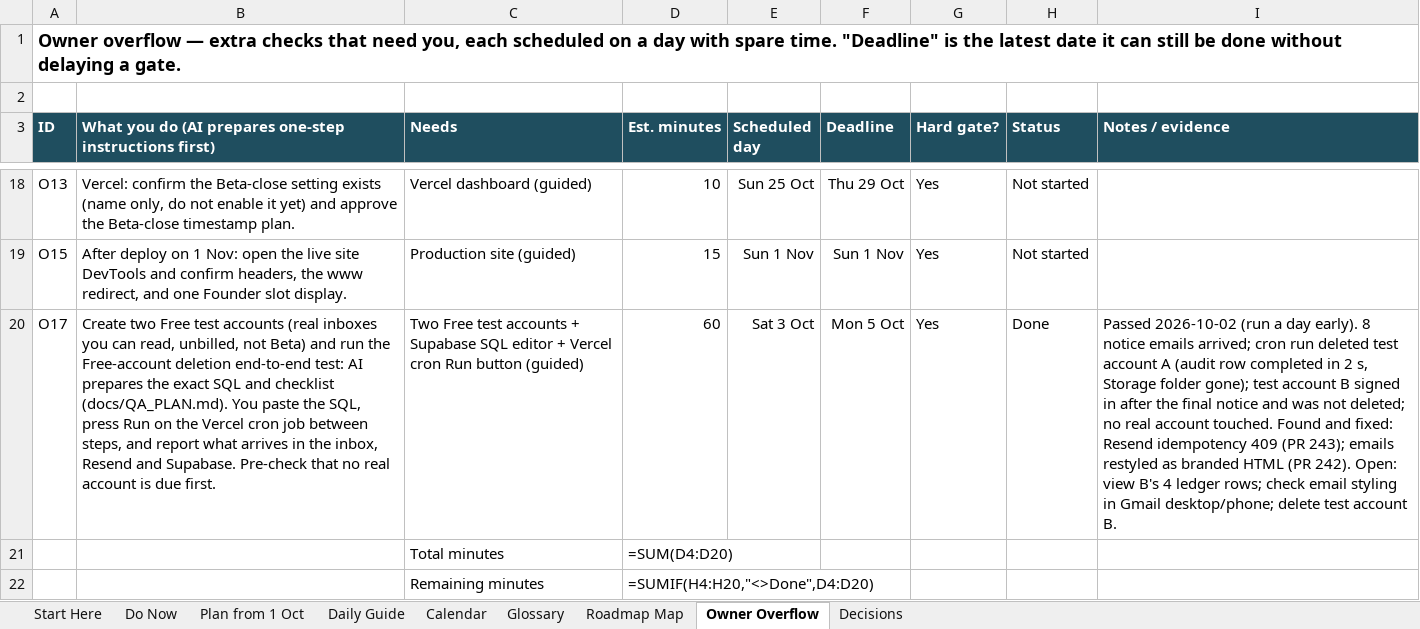
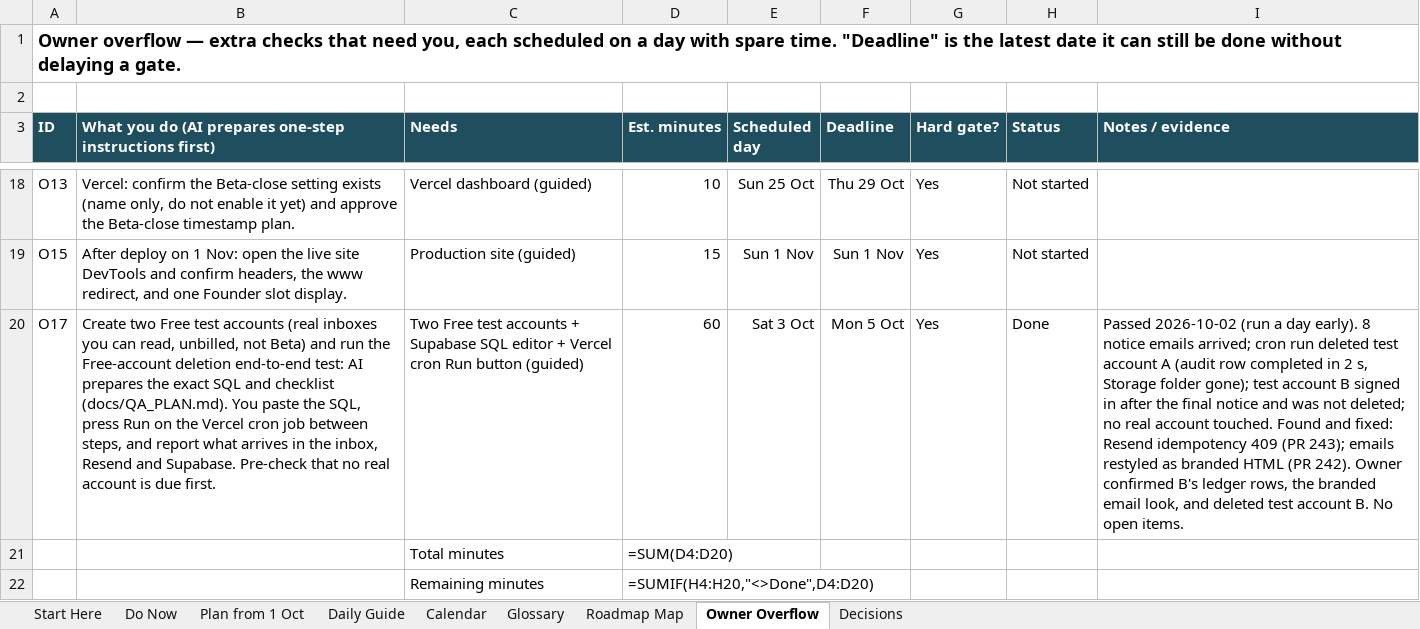
Before and after one commit to bishop7124-ctrl/YoW, an Excel workbook: docs/sprint/YOW-November-Launch-Sprint.xlsx, sheet Owner Overflow, drawn as a sheet; only a part is shown, gaps mark what is left out; values as stored, in another font and other column widths than the file's, no borders; formulas without a stored value are shown as written; the diff names each change by its address in the sheet, - before the commit and + after, or states it on an @@ line.

```diff
--- a/docs/sprint/YOW-November-Launch-Sprint.xlsx (sheet Owner Overflow)
+++ b/docs/sprint/YOW-November-Launch-Sprint.xlsx (sheet Owner Overflow)
-I20 (Notes / evidence): …(PR 242). Open: view B's 4 ledger rows; check email styling in Gmail desktop/phone; delete test account B.
+I20 (Notes / evidence): …(PR 242). Owner confirmed B's ledger rows, the branded email look, and deleted test account B. No open items.
```
Also changed, not shown: 1 other file.
